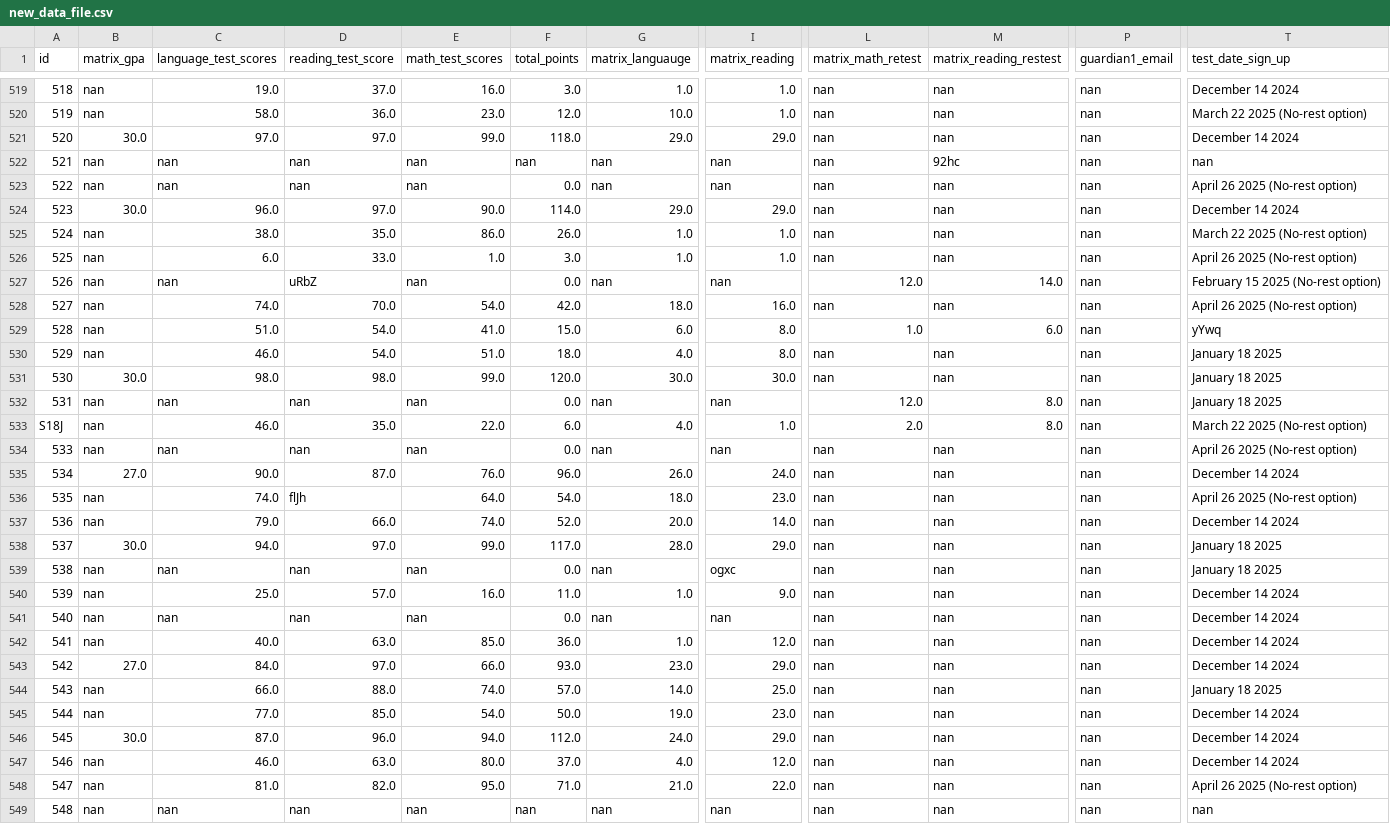
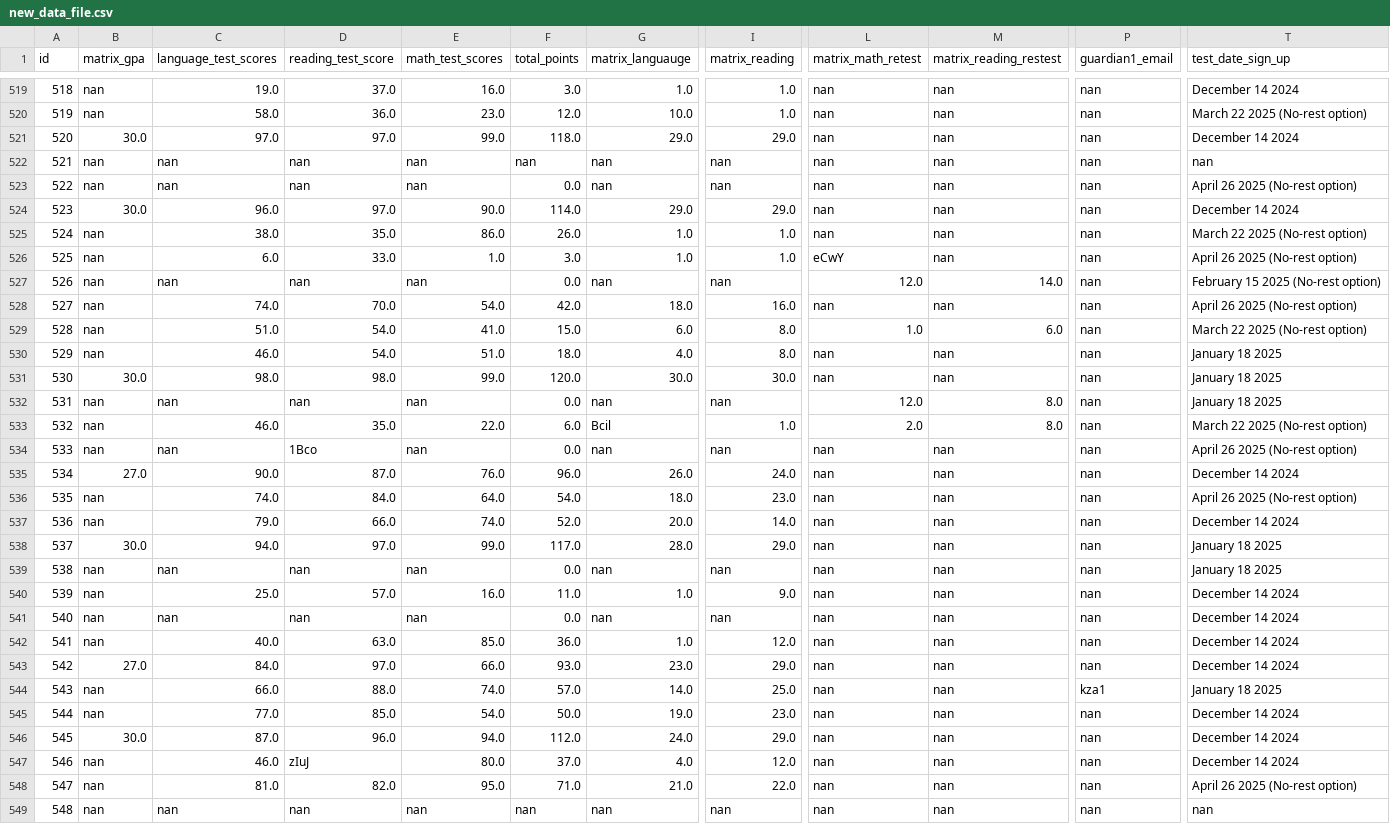
Before and after one commit to rss5799/Admissions-Management-System, a CSV file: new_data_file.csv, drawn as a sheet; only a part is shown, gaps mark what is left out; the diff covers the shown part only; the diff names each change by its address in the sheet, - before the commit and + after, or states it on an @@ line.

```diff
--- a/new_data_file.csv
+++ b/new_data_file.csv
-M522 (matrix_reading_restest): 92hc
+M522 (matrix_reading_restest): nan
-L526 (matrix_math_retest): nan
+L526 (matrix_math_retest): eCwY
-D527 (reading_test_score): uRbZ
+D527 (reading_test_score): nan
-T529 (test_date_sign_up): yYwq
+T529 (test_date_sign_up): March 22 2025 (No-rest option)
-A533 (id): S18J
+A533 (id): 532
-G533 (matrix_languauge): 4.0
+G533 (matrix_languauge): Bcil
-D534 (reading_test_score): nan
+D534 (reading_test_score): 1Bco
-D536 (reading_test_score): flJh
+D536 (reading_test_score): 84.0
-I539 (matrix_reading): ogxc
+I539 (matrix_reading): nan
-P544 (guardian1_email): nan
+P544 (guardian1_email): kza1
-D547 (reading_test_score): 63.0
+D547 (reading_test_score): zIuJ
```
Also changed, not shown: 189 edited cells elsewhere in this file, 3 other files.
